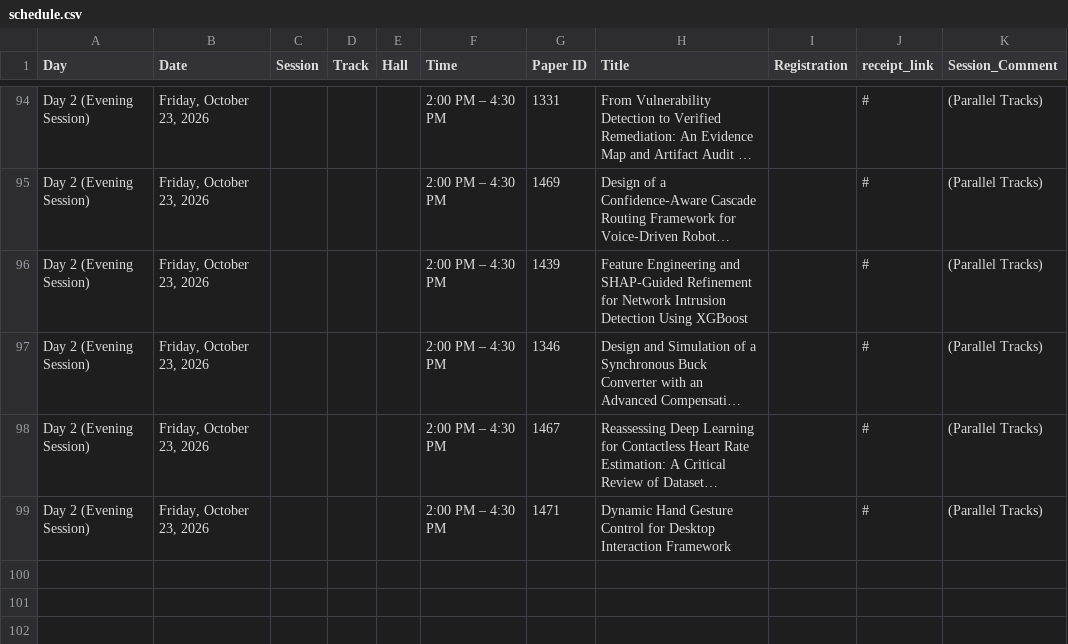
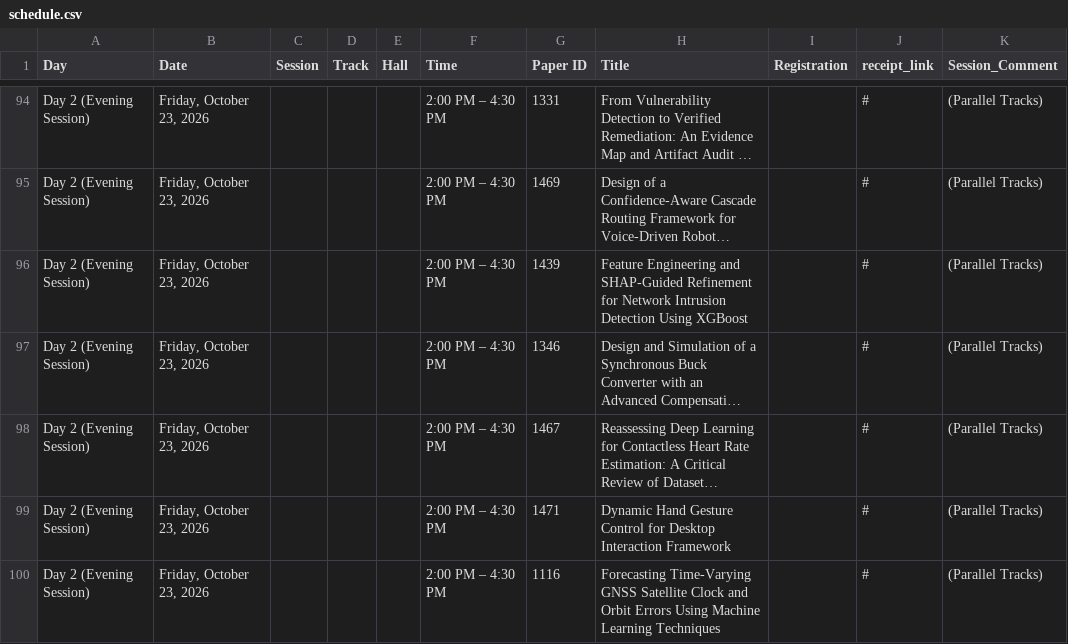
Before and after one commit to conferenceautocom/conferenceautocom.github.io, a CSV file: public/data/schedule.csv, drawn as a sheet; only a part is shown, gaps mark what is left out; long unchanged cells end in …; the diff names each change by its address in the sheet, - before the commit and + after, or states it on an @@ line.

Commit message:
Add Paper 1116 to Day 2 Evening Session schedule

```diff
--- a/public/data/schedule.csv
+++ b/public/data/schedule.csv
+row 100: Day 2 (Evening Session) | Friday, October 23, 2026 |  |  |  | 2:00 PM – 4:30 PM | 1116 | Forecasting Time-Varying GNSS Satellite Clock and Orbit Errors Using Machine Learning Techniques |  | # | (Parallel Tracks)
```
